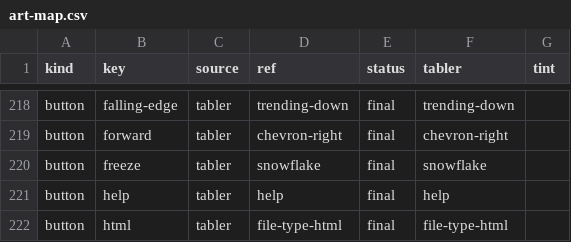
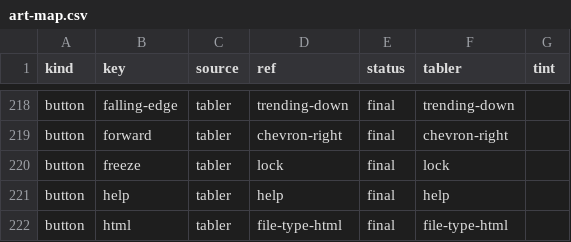
Before and after one commit to Serial-Studio/Serial-Studio, a CSV file: doc/claude/specs/0116-tango-public-icons/art-map.csv, drawn as a sheet; only a part is shown, gaps mark what is left out.

```diff
--- a/doc/claude/specs/0116-tango-public-icons/art-map.csv
+++ b/doc/claude/specs/0116-tango-public-icons/art-map.csv
@@ -219,3 +219,3 @@ button,falling-edge,tabler,trending-down,final,trending-down,
 button,forward,tabler,chevron-right,final,chevron-right,
-button,freeze,tabler,snowflake,final,snowflake,
+button,freeze,tabler,lock,final,lock,
 button,help,tabler,help,final,help,
```
Also changed, not shown: 2 other files.
